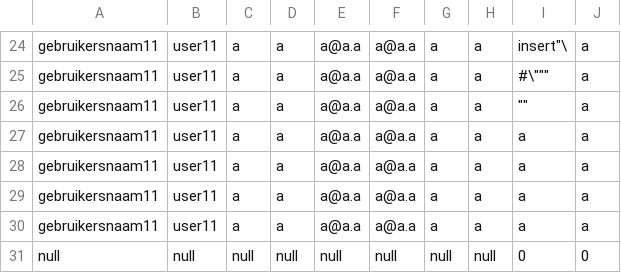
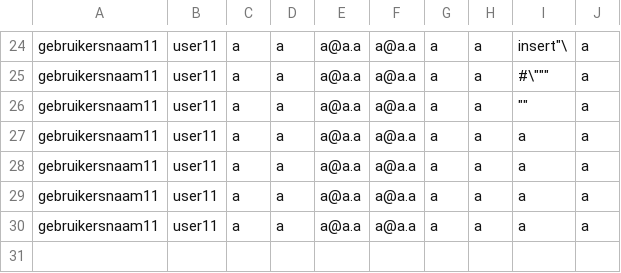
Before and after one commit to Jfeurich/Themaopdracht2, a CSV file: Themaopdracht/BBT_Klant.csv, drawn as a sheet; only a part is shown, gaps mark what is left out; the diff names each change by its address in the sheet, - before the commit and + after, or states it on an @@ line.

```diff
--- a/Themaopdracht/BBT_Klant.csv
+++ b/Themaopdracht/BBT_Klant.csv
-row 31: null | null | null | null | null | null | null | null | 0 | 0
```
Also changed, not shown: 1 other file.
